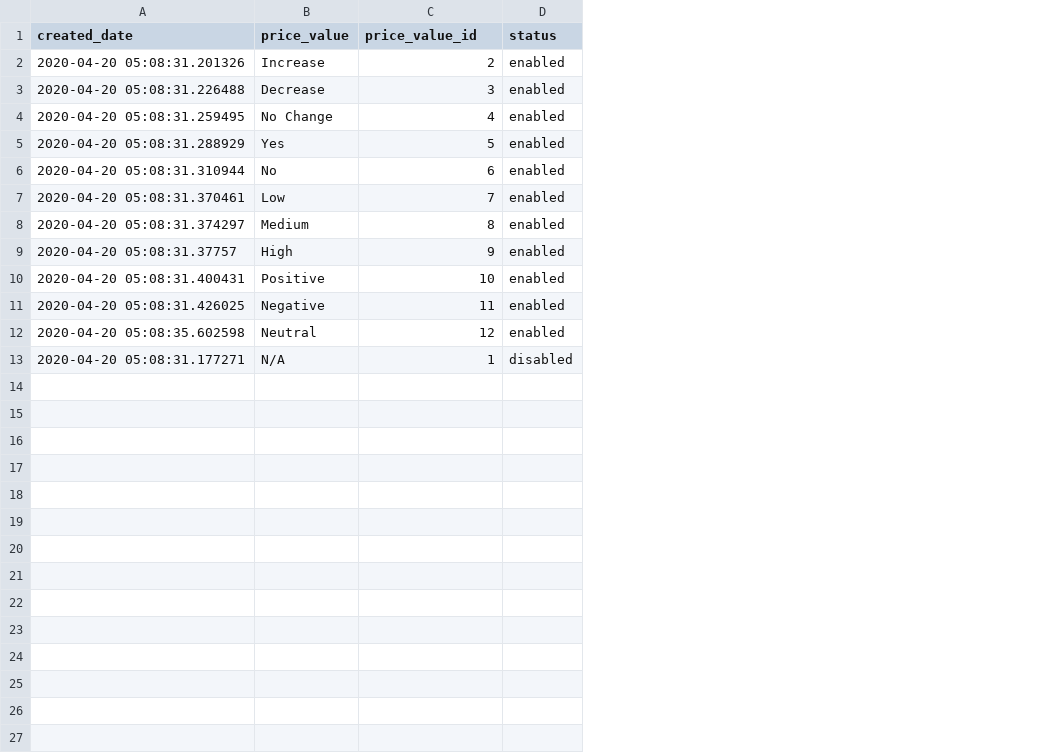
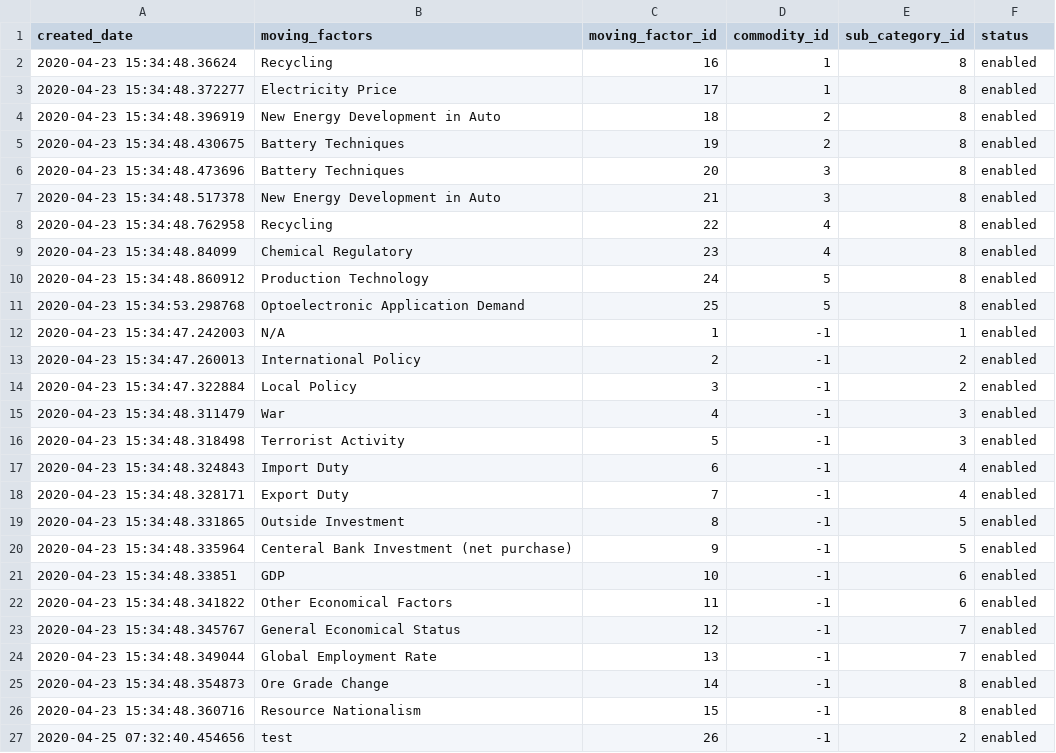
Before and after one commit to nakulkp/annotation, a CSV file: base_data/moving_factors.csv, drawn as a sheet; removed rows and columns are numbered as before the commit, all else as after; the diff names each change by its address in the sheet, - before the commit and + after, or states it on an @@ line.

```diff
--- a/base_data/moving_factors.csv
+++ b/base_data/moving_factors.csv
-column B (price_value), rows 2-12: Increase | Decrease | No Change | Yes | No | Low | Medium | High | Positive | Negative | Neutral
+column B (moving_factors), rows 13-23: International Policy | Local Policy | War | Terrorist Activity | Import Duty | Export Duty | Outside Investment | Centeral Bank Investment (net purchase) | GDP | Other Economical Factors | General Economical Status
+column D (commodity_id), rows 13-23: all -1
+column E (sub_category_id), rows 13-23: 2 | 2 | 3 | 3 | 4 | 4 | 5 | 5 | 6 | 6 | 7
-C1: price_value_id
+C1: moving_factor_id
+row 2: 2020-04-23 15:34:48.36624 | Recycling | 16 | 1 | 8 | enabled
+row 3: 2020-04-23 15:34:48.372277 | Electricity Price | 17 | 1 | 8 | enabled
+row 4: 2020-04-23 15:34:48.396919 | New Energy Development in Auto | 18 | 2 | 8 | enabled
+row 5: 2020-04-23 15:34:48.430675 | Battery Techniques | 19 | 2 | 8 | enabled
+row 6: 2020-04-23 15:34:48.473696 | Battery Techniques | 20 | 3 | 8 | enabled
+row 7: 2020-04-23 15:34:48.517378 | New Energy Development in Auto | 21 | 3 | 8 | enabled
+row 8: 2020-04-23 15:34:48.762958 | Recycling | 22 | 4 | 8 | enabled
+row 9: 2020-04-23 15:34:48.84099 | Chemical Regulatory | 23 | 4 | 8 | enabled
+row 10: 2020-04-23 15:34:48.860912 | Production Technology | 24 | 5 | 8 | enabled
+row 11: 2020-04-23 15:34:53.298768 | Optoelectronic Application Demand | 25 | 5 | 8 | enabled
+row 12: 2020-04-23 15:34:47.242003 | N/A | 1 | -1 | 1 | enabled
-A13 (created_date): 2020-04-20 05:08:31.201326
+A13 (created_date): 2020-04-23 15:34:47.260013
-A14 (created_date): 2020-04-20 05:08:31.226488
+A14 (created_date): 2020-04-23 15:34:47.322884
-A15 (created_date): 2020-04-20 05:08:31.259495
+A15 (created_date): 2020-04-23 15:34:48.311479
-A16 (created_date): 2020-04-20 05:08:31.288929
+A16 (created_date): 2020-04-23 15:34:48.318498
-A17 (created_date): 2020-04-20 05:08:31.310944
+A17 (created_date): 2020-04-23 15:34:48.324843
-A18 (created_date): 2020-04-20 05:08:31.370461
+A18 (created_date): 2020-04-23 15:34:48.328171
-A19 (created_date): 2020-04-20 05:08:31.374297
+A19 (created_date): 2020-04-23 15:34:48.331865
-A20 (created_date): 2020-04-20 05:08:31.37757
+A20 (created_date): 2020-04-23 15:34:48.335964
-A21 (created_date): 2020-04-20 05:08:31.400431
+A21 (created_date): 2020-04-23 15:34:48.33851
-A22 (created_date): 2020-04-20 05:08:31.426025
+A22 (created_date): 2020-04-23 15:34:48.341822
-A23 (created_date): 2020-04-20 05:08:35.602598
+A23 (created_date): 2020-04-23 15:34:48.345767
-row 13: 2020-04-20 05:08:31.177271 | N/A | 1 | disabled
+row 24: 2020-04-23 15:34:48.349044 | Global Employment Rate | 13 | -1 | 7 | enabled
+row 25: 2020-04-23 15:34:48.354873 | Ore Grade Change | 14 | -1 | 8 | enabled
+row 26: 2020-04-23 15:34:48.360716 | Resource Nationalism | 15 | -1 | 8 | enabled
+row 27: 2020-04-25 07:32:40.454656 | test | 26 | -1 | 2 | enabled
```
Also changed, not shown: base_data/sc_disruption.csv, 1 other file.
